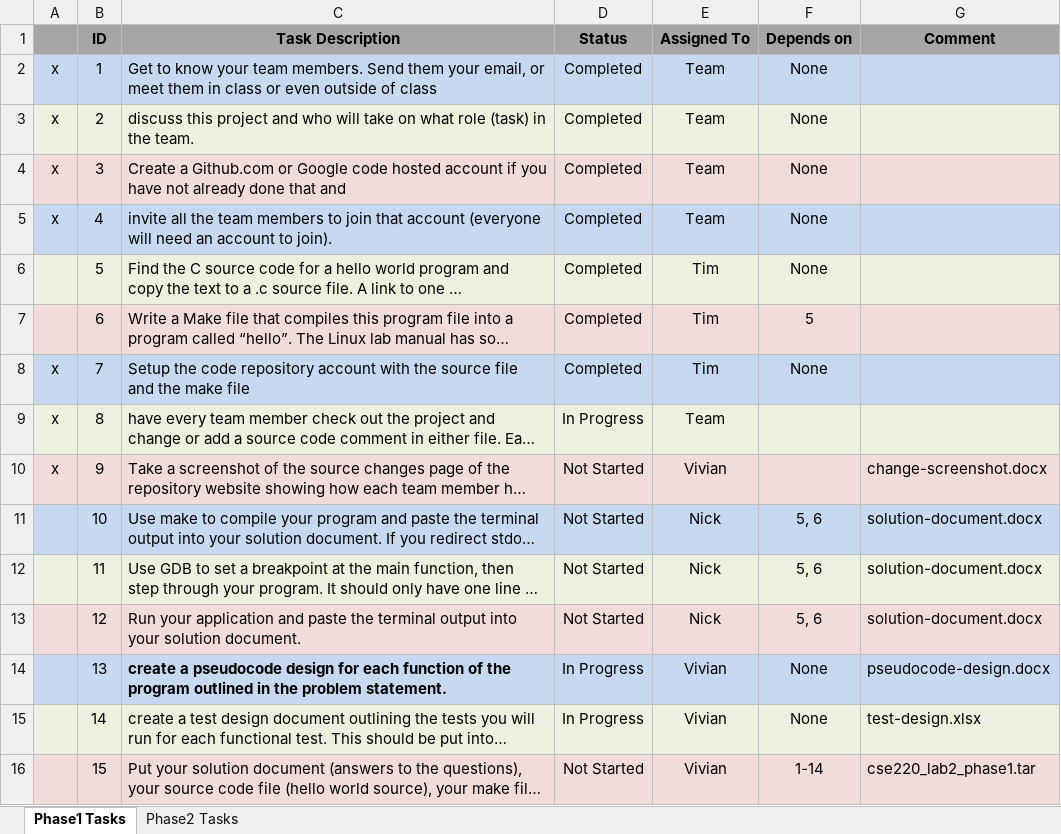
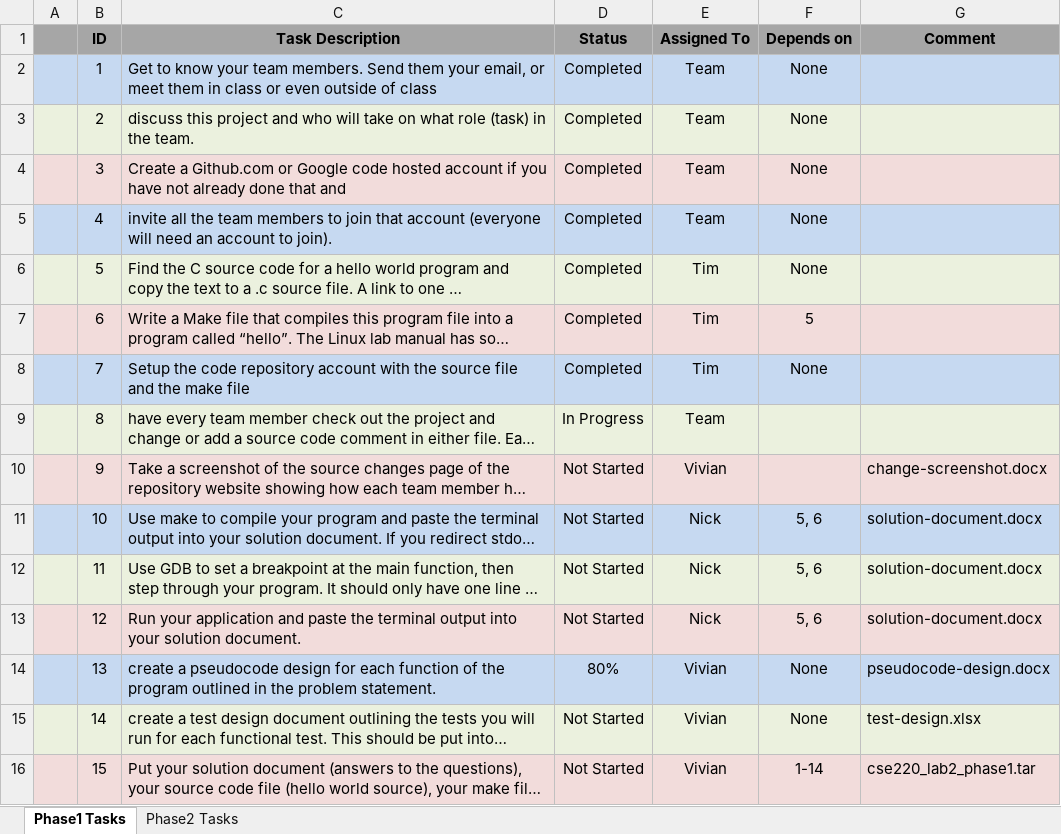
Before and after one commit to vvinh/ASU-CSE220-Team-18, an Excel workbook: Lab2.Tasks.xlsx, sheet Phase1 Tasks, drawn as a sheet; long unchanged cells end in …; values as stored, in another font and other column widths than the file's, no borders; the diff names each change by its address in the sheet, - before the commit and + after, or states it on an @@ line.

```diff
--- a/Lab2.Tasks.xlsx (sheet Phase1 Tasks)
+++ b/Lab2.Tasks.xlsx (sheet Phase1 Tasks)
-A2:A5: x
+A2:A5: (empty)
-A8:A10: x
+A8:A10: (empty)
-C14 bold: on
+C14 bold: off
-D14 (Status): In Progress
+D14 (Status): 80%
-D15 (Status): In Progress
+D15 (Status): Not Started
```
Also changed, not shown: sheet Phase2 Tasks, 2 other files.
